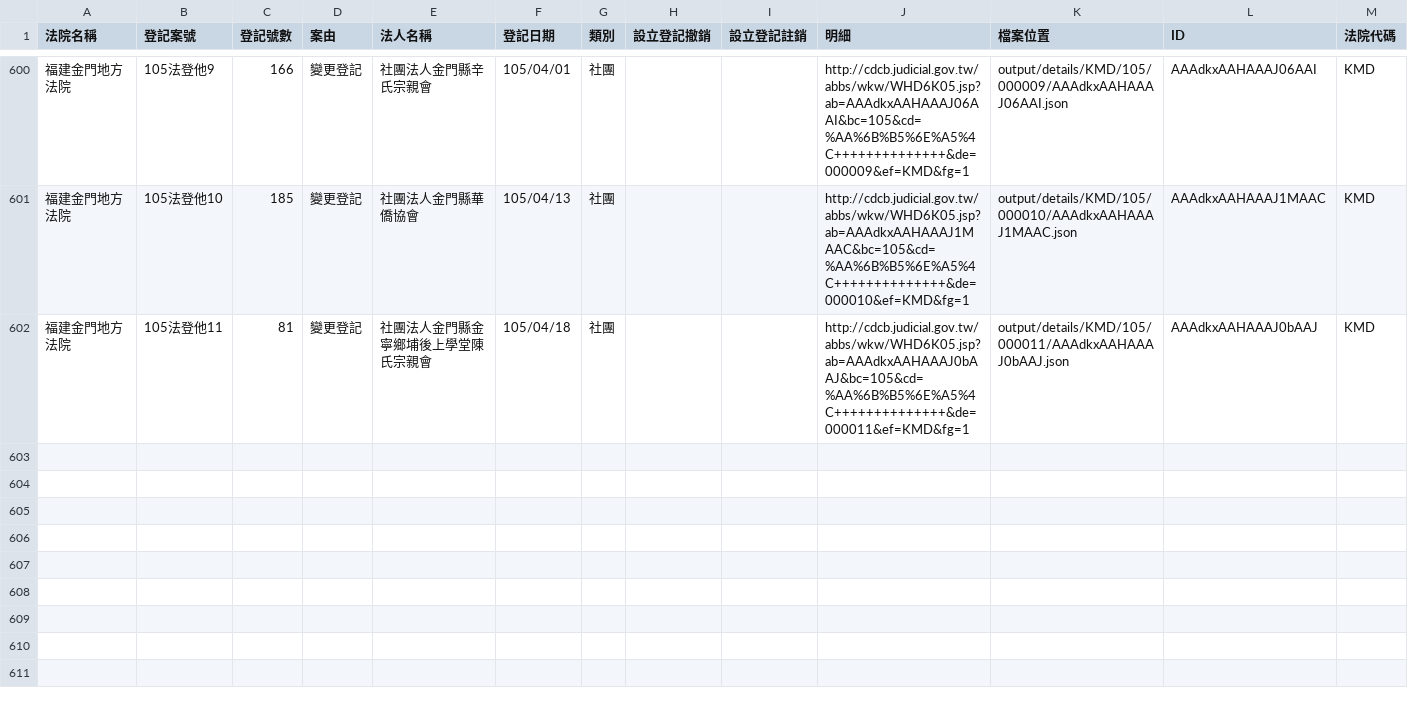
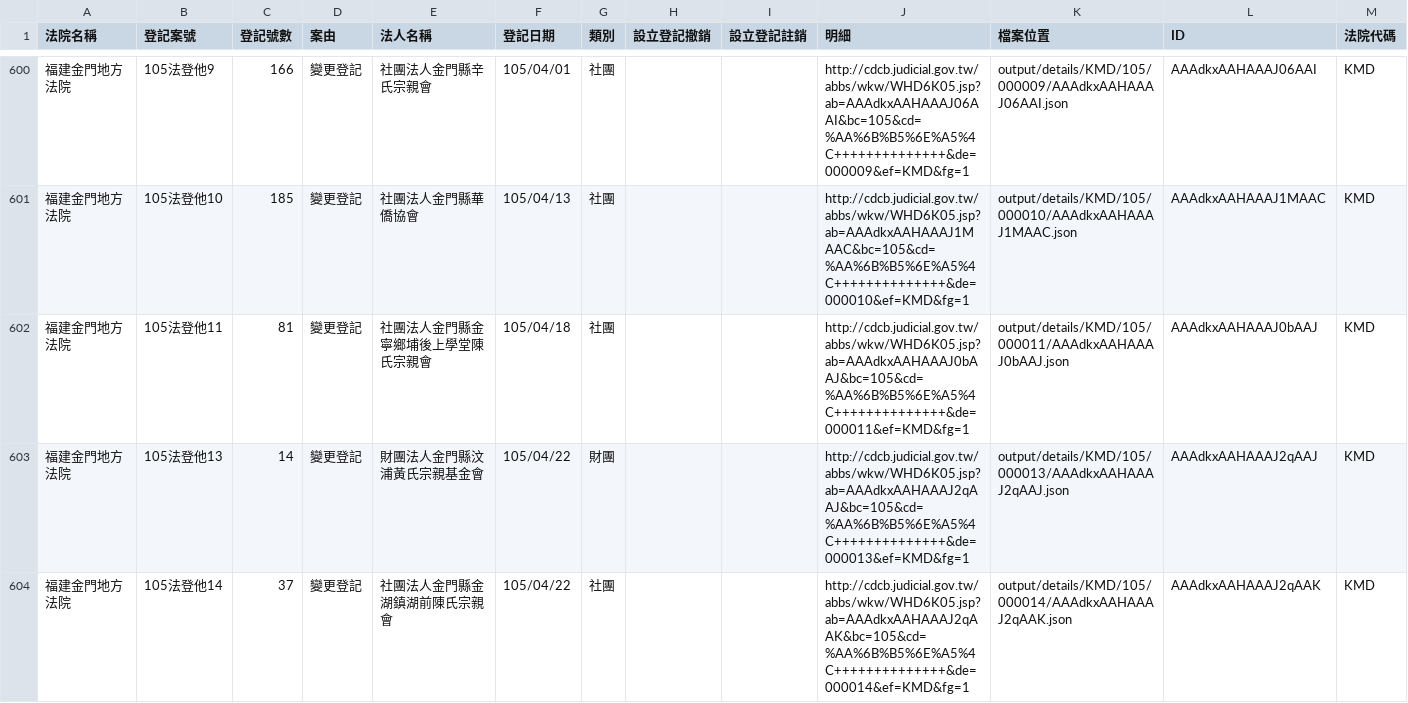
Before and after one commit to taichunmin/foundationtw, a CSV file: output/lists/KMD.csv, drawn as a sheet; only a part is shown, gaps mark what is left out; the diff names each change by its address in the sheet, - before the commit and + after, or states it on an @@ line.

Commit message:
update datasets @ 2016-04-26 02:00:01

```diff
--- a/output/lists/KMD.csv
+++ b/output/lists/KMD.csv
+row 603: 福建金門地方法院 | 105法登他13 | 14 | 變更登記 | 財團法人金門縣汶浦黃氏宗親基金會 | 105/04/22 | 財團 |  |  | http://cdcb.judicial.gov.tw/abbs/wkw/WHD6K05.jsp?ab=AAAdkxAAHAAAJ2qAAJ&bc=105&cd=%AA%6B%B5%6E%A5%4C++++++++++++++&de=000013&ef=KMD&fg=1 | output/details/KMD/105/000013/AAAdkxAAHAAAJ2qAAJ.json | AAAdkxAAHAAAJ2qAAJ | KMD
+row 604: 福建金門地方法院 | 105法登他14 | 37 | 變更登記 | 社團法人金門縣金湖鎮湖前陳氏宗親會 | 105/04/22 | 社團 |  |  | http://cdcb.judicial.gov.tw/abbs/wkw/WHD6K05.jsp?ab=AAAdkxAAHAAAJ2qAAK&bc=105&cd=%AA%6B%B5%6E%A5%4C++++++++++++++&de=000014&ef=KMD&fg=1 | output/details/KMD/105/000014/AAAdkxAAHAAAJ2qAAK.json | AAAdkxAAHAAAJ2qAAK | KMD
```
Also changed, not shown: output/lists/CHD.csv, output/lists/NTD.csv, 33 other files.
